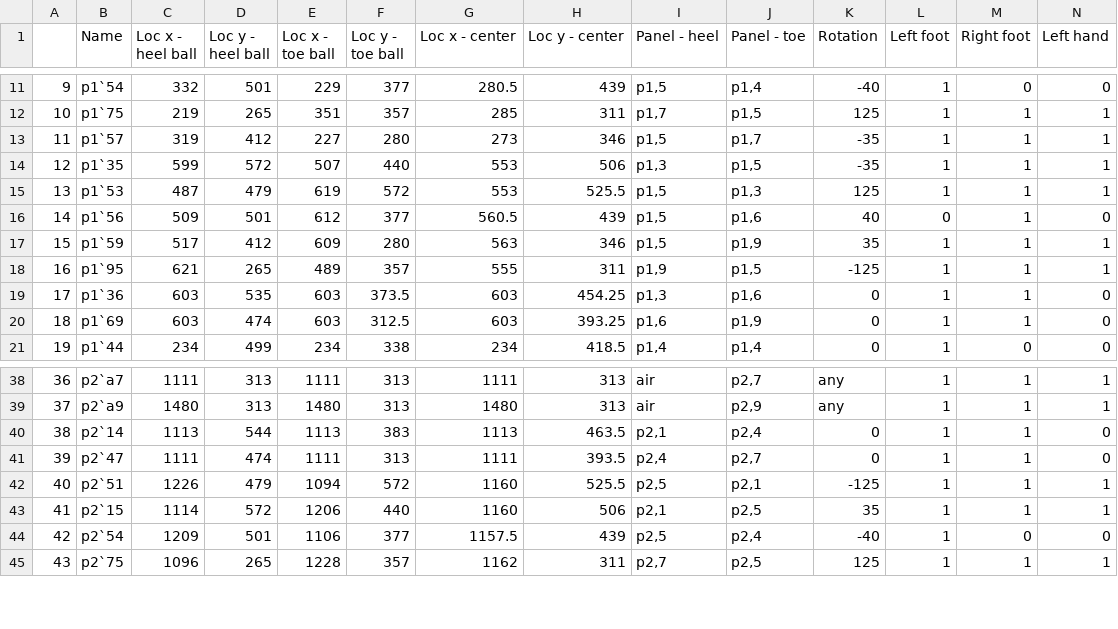
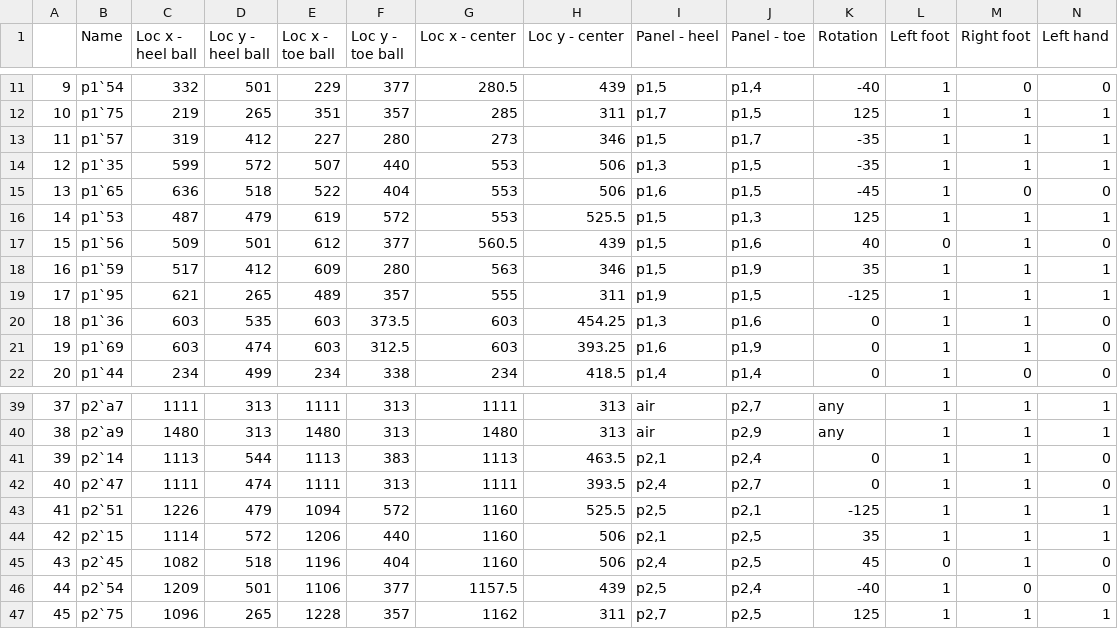
Before and after one commit to maxwshen/piu-analysis, a CSV file: data/positions_doubles.csv, drawn as a sheet; only a part is shown, gaps mark what is left out; addresses are those after the commit; rows hold the shown columns only; the diff names each change by its address in the sheet, - before the commit and + after, or states it on an @@ line.

Commit message:
add positions to hit center pads from mid doubles

```diff
--- a/data/positions_doubles.csv
+++ b/data/positions_doubles.csv
+row 15: 13 | p1`65 | 636 | 518 | 522 | 404 | 553 | 506 | p1,6 | p1,5 | -45 | 1 | 0 | 0
@@ column A renumbered from row 16 down @@
+row 45: 43 | p2`45 | 1082 | 518 | 1196 | 404 | 1160 | 506 | p2,4 | p2,5 | 45 | 0 | 1 | 0
```
Also changed, not shown: 4 other files.
